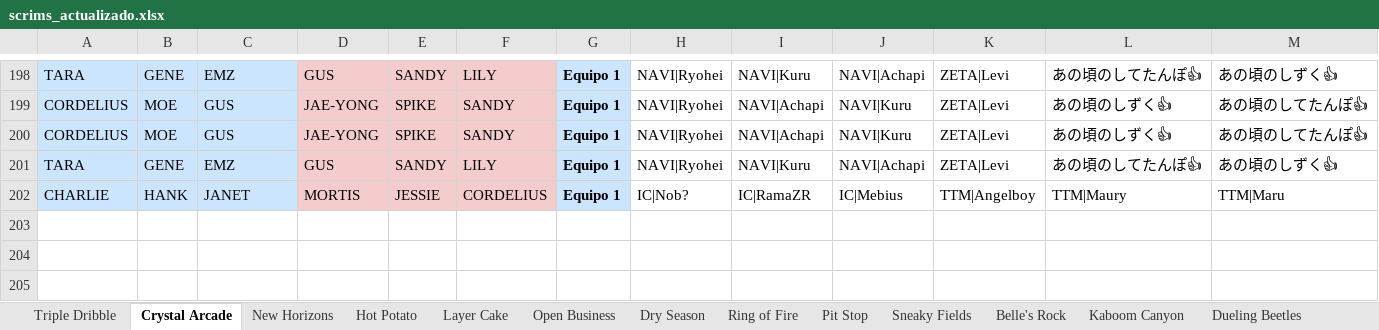
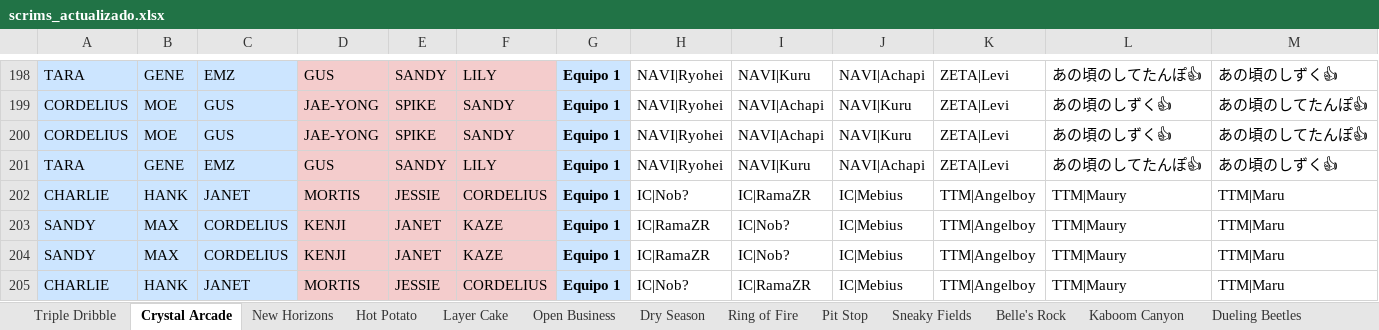
Before and after one commit to javierlarap/brawl-dash, an Excel workbook: scrims_actualizado.xlsx, sheet Crystal Arcade, drawn as a sheet; only a part is shown, gaps mark what is left out; values as stored, in another font and other column widths than the file's, no borders; rows hold the shown columns only; the diff names each change by its address in the sheet, - before the commit and + after, or states it on an @@ line.

```diff
--- a/scrims_actualizado.xlsx (sheet Crystal Arcade)
+++ b/scrims_actualizado.xlsx (sheet Crystal Arcade)
+row 203: SANDY | MAX | CORDELIUS | KENJI | JANET | KAZE | Equipo 1 | IC|RamaZR | IC|Nob? | IC|Mebius | TTM|Angelboy | TTM|Maury | TTM|Maru
+row 204: SANDY | MAX | CORDELIUS | KENJI | JANET | KAZE | Equipo 1 | IC|RamaZR | IC|Nob? | IC|Mebius | TTM|Angelboy | TTM|Maury | TTM|Maru
+row 205: CHARLIE | HANK | JANET | MORTIS | JESSIE | CORDELIUS | Equipo 1 | IC|Nob? | IC|RamaZR | IC|Mebius | TTM|Angelboy | TTM|Maury | TTM|Maru
```
Also changed, not shown: sheet Double Swoosh, sheet Layer Cake, sheet Goldarm Gulch, sheet Ring of Fire, sheet Dry Season.
